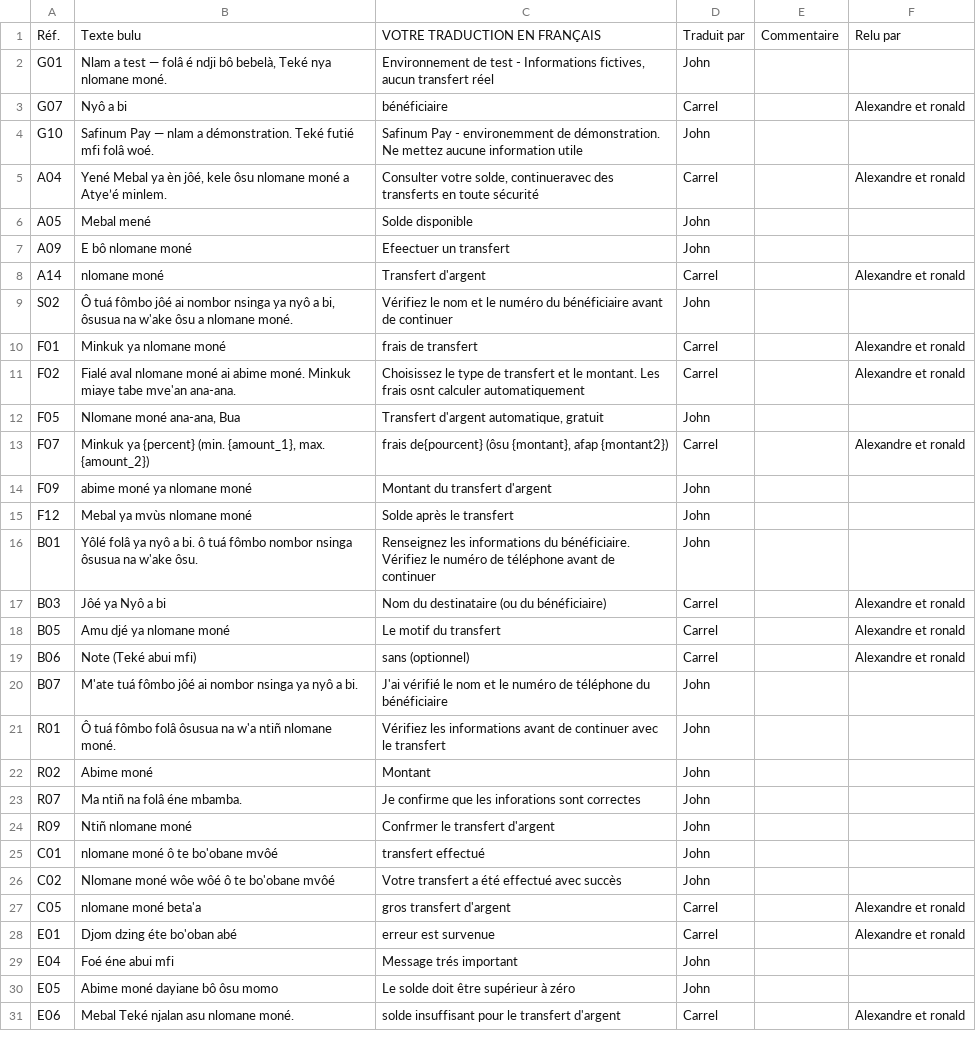
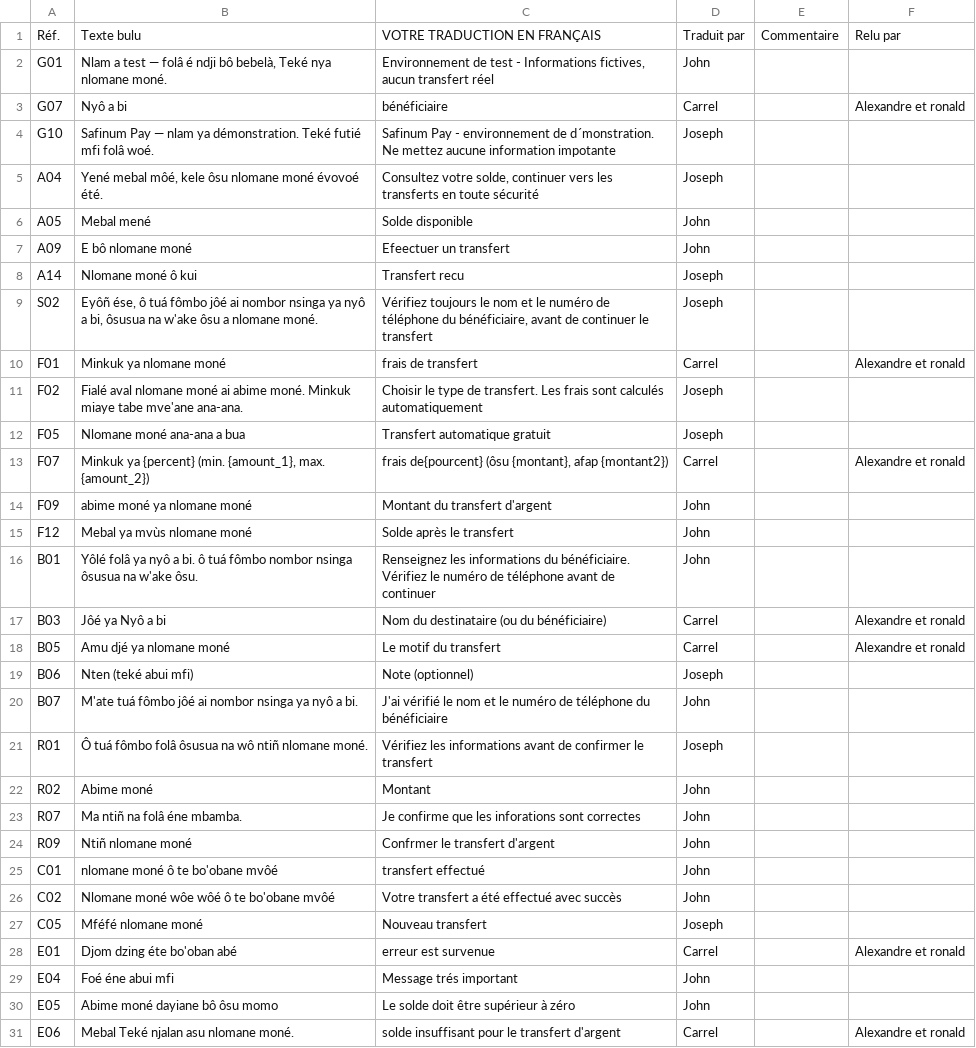
Before and after one commit to georgesmfee4/mayem, a CSV file: packs/bum/retraduction.csv, drawn as a sheet; only a part is shown; the diff covers the shown part only.

Commit message:
feat(bum): pack 0.7.2, retraduction independante de 14 phrases par Joseph

```diff
--- a/packs/bum/retraduction.csv
+++ b/packs/bum/retraduction.csv
@@ -3,11 +3,11 @@ G01,"Nlam a test — folâ é ndji bô bebelà, Teké nya nlomane moné.","Envir
 G07,Nyô a bi,bénéficiaire,Carrel,,Alexandre et ronald
-G10,Safinum Pay — nlam a démonstration. Teké futié mfi folâ woé.,Safinum Pay - environemment de démonstration. Ne mettez aucune information utile,John,,
-A04,"Yené Mebal ya èn jôé, kele ôsu nlomane moné a Atye’é minlem.","Consulter votre solde, continueravec des transferts en toute sécurité",Carrel,,Alexandre et ronald
+G10,Safinum Pay — nlam ya démonstration. Teké futié mfi folâ woé.,Safinum Pay - environnement de d´monstration. Ne mettez aucune information impotante,Joseph,,
+A04,"Yené mebal môé, kele ôsu nlomane moné évovoé été.","Consultez votre solde, continuer vers les transferts en toute sécurité",Joseph,,
 A05,Mebal mené,Solde disponible,John,,
 A09,E bô nlomane moné,Efeectuer un transfert,John,,
-A14,nlomane moné,Transfert d'argent,Carrel,,Alexandre et ronald
-S02,"Ô tuá fômbo jôé ai nombor nsinga ya nyô a bi, ôsusua na w'ake ôsu a nlomane moné.",Vérifiez le nom et le numéro du bénéficiaire avant de continuer,John,,
+A14,Nlomane moné ô kui,Transfert recu,Joseph,,
+S02,"Eyôñ ése, ô tuá fômbo jôé ai nombor nsinga ya nyô a bi, ôsusua na w'ake ôsu a nlomane moné.","Vérifiez toujours le nom et le numéro de téléphone du bénéficiaire, avant de continuer le transfert",Joseph,,
 F01,Minkuk ya nlomane moné,frais de transfert,Carrel,,Alexandre et ronald
-F02,Fialé aval nlomane moné ai abime moné. Minkuk miaye tabe mve'an ana-ana.,Choisissez le type de transfert et le montant. Les frais osnt calculer automatiquement,Carrel,,Alexandre et ronald
-F05,"Nlomane moné ana-ana, Bua","Transfert d'argent automatique, gratuit",John,,
+F02,Fialé aval nlomane moné ai abime moné. Minkuk miaye tabe mve'ane ana-ana.,Choisir le type de transfert. Les frais sont calculés automatiquement,Joseph,,
+F05,Nlomane moné ana-ana a bua,Transfert automatique gratuit,Joseph,,
 F07,"Minkuk ya {percent} (min. {amount_1}, max. {amount_2})","frais de{pourcent} (ôsu {montant}, afap {montant2})",Carrel,,Alexandre et ronald
@@ -18,5 +18,5 @@ B03,Jôé ya Nyô a bi,Nom du destinataire (ou du bénéficiaire),Carrel,,Alexan
 B05,Amu djé ya nlomane moné,Le motif du transfert,Carrel,,Alexandre et ronald
-B06,Note (Teké abui mfi),sans (optionnel),Carrel,,Alexandre et ronald
+B06,Nten (teké abui mfi),Note (optionnel),Joseph,,
 B07,M'ate tuá fômbo jôé ai nombor nsinga ya nyô a bi.,J'ai vérifié le nom et le numéro de téléphone du bénéficiaire,John,,
-R01,Ô tuá fômbo folâ ôsusua na w'a ntiñ nlomane moné.,Vérifiez les informations avant de continuer avec le transfert,John,,
+R01,Ô tuá fômbo folâ ôsusua na wô ntiñ nlomane moné.,Vérifiez les informations avant de confirmer le transfert,Joseph,,
 R02,Abime moné,Montant,John,,
@@ -26,3 +26,3 @@ C01,nlomane moné ô te bo'obane mvôé,transfert effectué,John,,
 C02,Nlomane moné wôe wôé ô te bo'obane mvôé,Votre transfert a été effectué avec succès,John,,
-C05,nlomane moné beta'a,gros transfert d'argent,Carrel,,Alexandre et ronald
+C05,Mféfé nlomane moné,Nouveau transfert,Joseph,,
 E01,Djom dzing éte bo'oban abé,erreur est survenue,Carrel,,Alexandre et ronald
```
Also changed, not shown: 16 edited cells elsewhere in this file, 3 other files.
